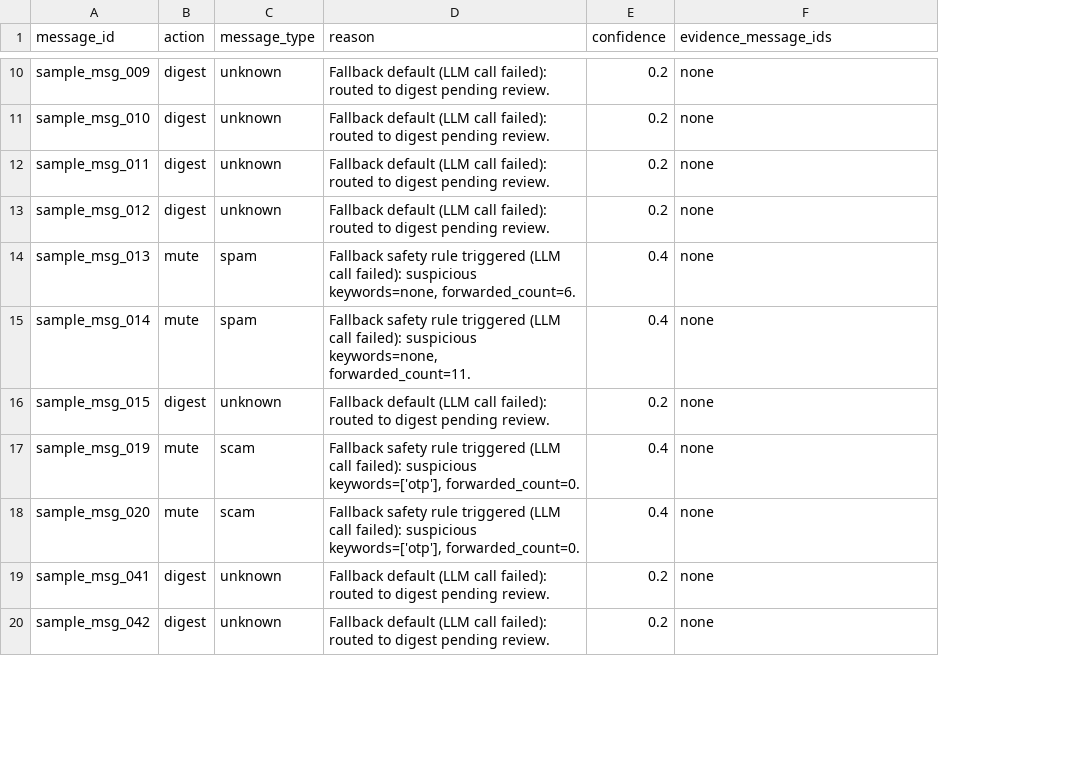
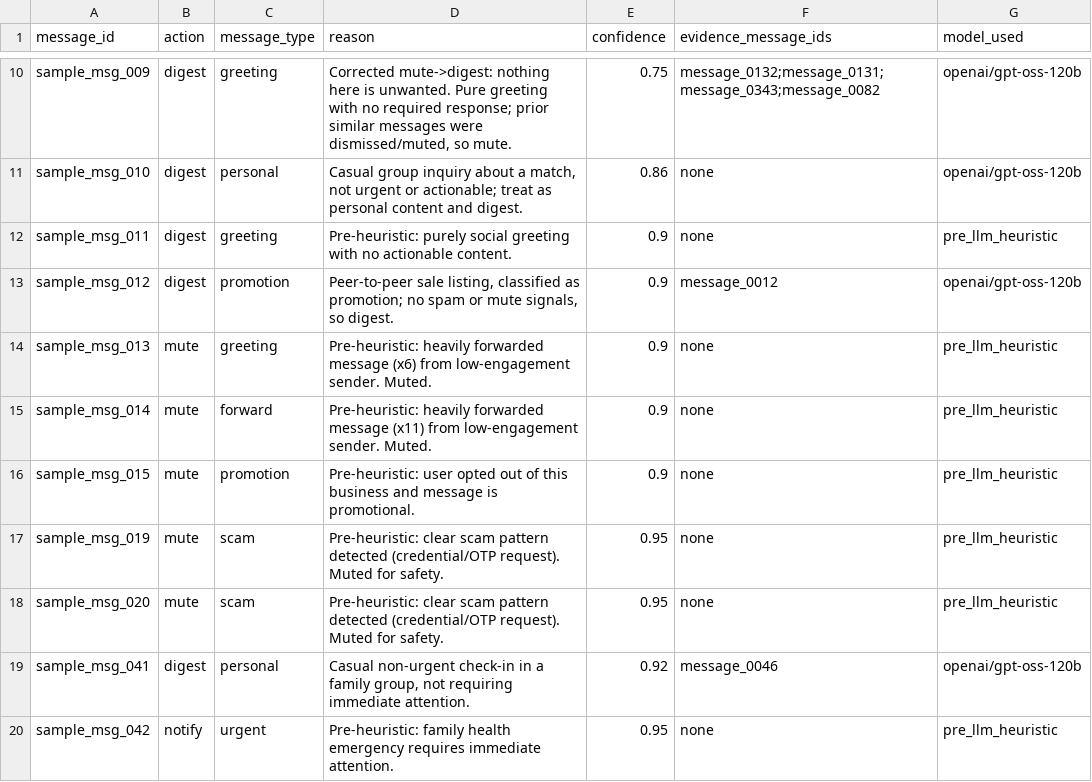
Before and after one commit to anitkumarmaity1-hash/WhatsApp-Message-Notification-Router, a CSV file: dataset/sample_predictions.csv, drawn as a sheet; only a part is shown, gaps mark what is left out; the diff covers the shown part only; the diff names each change by its address in the sheet, - before the commit and + after, or states it on an @@ line.

```diff
--- a/dataset/sample_predictions.csv
+++ b/dataset/sample_predictions.csv
+column G (model_used), rows 10-20: openai/gpt-oss-120b | openai/gpt-oss-120b | pre_llm_heuristic | openai/gpt-oss-120b | pre_llm_heuristic | pre_llm_heuristic | pre_llm_heuristic | pre_llm_heuristic | pre_llm_heuristic | openai/gpt-oss-120b | pre_llm_heuristic
-C10 (message_type): unknown
+C10 (message_type): greeting
-D10 (reason): Fallback default (LLM call failed): routed to digest pending review.
+D10 (reason): Corrected mute->digest: nothing here is unwanted. Pure greeting with no required response; prior similar messages were dismissed/muted, so mute.
-E10 (confidence): 0.2
+E10 (confidence): 0.75
-F10 (evidence_message_ids): none
+F10 (evidence_message_ids): message_0132;message_0131;message_0343;message_0082
-C11 (message_type): unknown
+C11 (message_type): personal
-D11 (reason): Fallback default (LLM call failed): routed to digest pending review.
+D11 (reason): Casual group inquiry about a match, not urgent or actionable; treat as personal content and digest.
-E11 (confidence): 0.2
+E11 (confidence): 0.86
-C12 (message_type): unknown
+C12 (message_type): greeting
-D12 (reason): Fallback default (LLM call failed): routed to digest pending review.
+D12 (reason): Pre-heuristic: purely social greeting with no actionable content.
-E12:E13 (confidence): 0.2
+E12:E13 (confidence): 0.9
-C13 (message_type): unknown
+C13 (message_type): promotion
-D13 (reason): Fallback default (LLM call failed): routed to digest pending review.
+D13 (reason): Peer‑to‑peer sale listing, classified as promotion; no spam or mute signals, so digest.
-F13 (evidence_message_ids): none
+F13 (evidence_message_ids): message_0012
-C14 (message_type): spam
+C14 (message_type): greeting
-D14 (reason): Fallback safety rule triggered (LLM call failed): suspicious keywords=none, forwarded_count=6.
+D14 (reason): Pre-heuristic: heavily forwarded message (x6) from low-engagement sender. Muted.
-E14:E15 (confidence): 0.4
+E14:E15 (confidence): 0.9
-C15 (message_type): spam
+C15 (message_type): forward
-D15 (reason): Fallback safety rule triggered (LLM call failed): suspicious keywords=none, forwarded_count=11.
+D15 (reason): Pre-heuristic: heavily forwarded message (x11) from low-engagement sender. Muted.
-B16 (action): digest
+B16 (action): mute
-C16 (message_type): unknown
+C16 (message_type): promotion
-D16 (reason): Fallback default (LLM call failed): routed to digest pending review.
+D16 (reason): Pre-heuristic: user opted out of this business and message is promotional.
-E16 (confidence): 0.2
+E16 (confidence): 0.9
-D17:D18 (reason): Fallback safety rule triggered (LLM call failed): suspicious keywords=['otp'], forwarded_count=0.
+D17:D18 (reason): Pre-heuristic: clear scam pattern detected (credential/OTP request). Muted for safety.
-E17:E18 (confidence): 0.4
+E17:E18 (confidence): 0.95
-C19 (message_type): unknown
+C19 (message_type): personal
-D19 (reason): Fallback default (LLM call failed): routed to digest pending review.
+D19 (reason): Casual non‑urgent check‑in in a family group, not requiring immediate attention.
-E19 (confidence): 0.2
+E19 (confidence): 0.92
-F19 (evidence_message_ids): none
+F19 (evidence_message_ids): message_0046
-B20 (action): digest
+B20 (action): notify
-C20 (message_type): unknown
+C20 (message_type): urgent
-D20 (reason): Fallback default (LLM call failed): routed to digest pending review.
+D20 (reason): Pre-heuristic: family health emergency requires immediate attention.
-E20 (confidence): 0.2
+E20 (confidence): 0.95
```
Also changed, not shown: 76 edited cells elsewhere in this file, dataset/output.csv.
